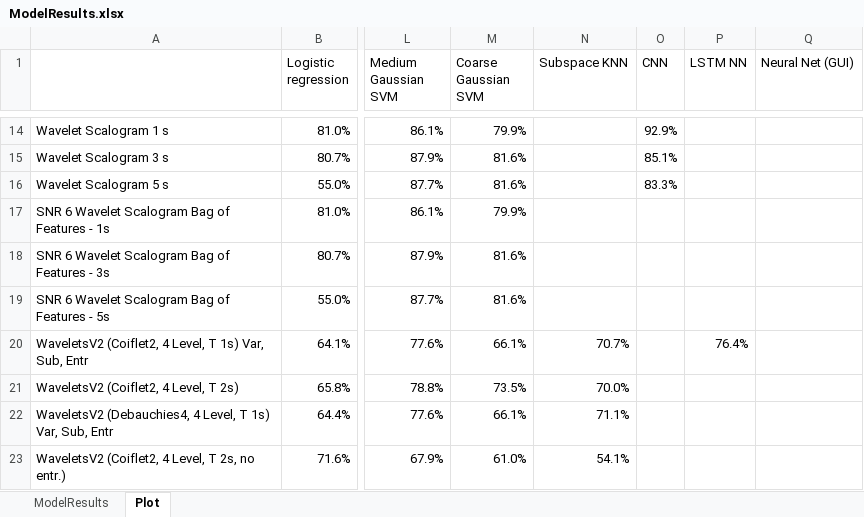
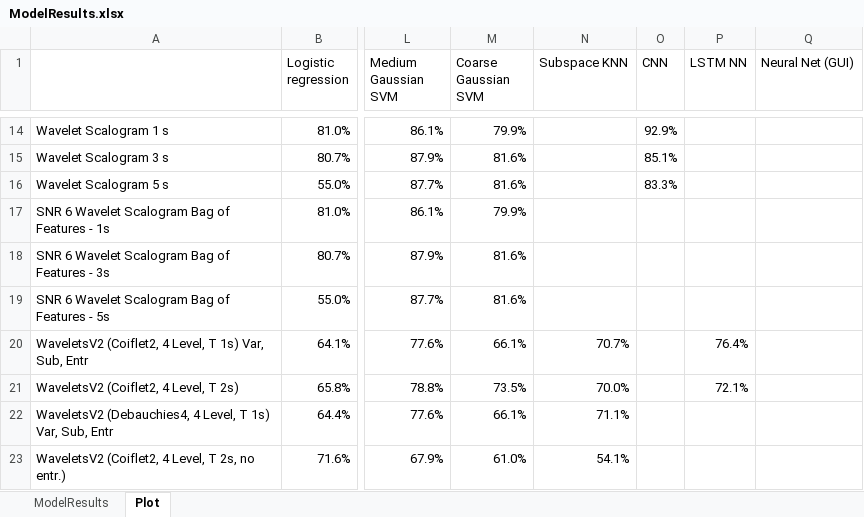
Before and after one commit to toddschultz/EnvNoiseDetector, an Excel workbook: data/Models/ModelResults.xlsx, sheet Plot, drawn as a sheet; only a part is shown, gaps mark what is left out; values as stored, in another font and other column widths than the file's, no borders; conditional formats not drawn; the diff names each change by its address in the sheet, - before the commit and + after, or states it on an @@ line.

Commit message:
added lstm for the 2 s wavelet packet features

```diff
--- a/data/Models/ModelResults.xlsx (sheet Plot)
+++ b/data/Models/ModelResults.xlsx (sheet Plot)
-P21 (LSTM NN): (empty)
+P21 (LSTM NN): 72.1%
```
Also changed, not shown: sheet ModelResults, 3 other files.
